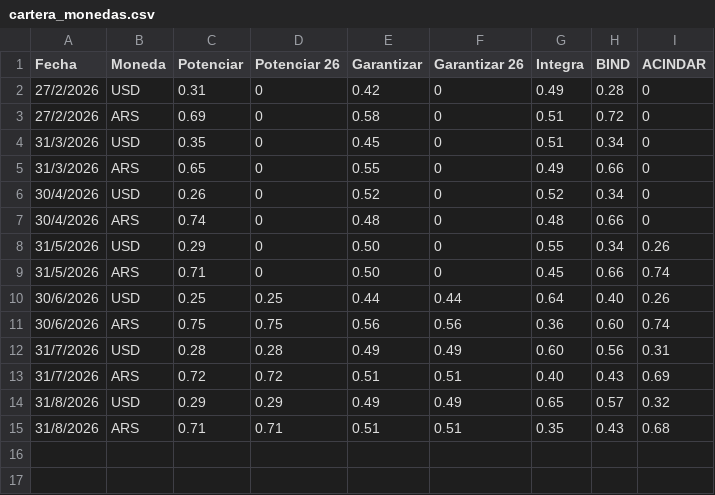
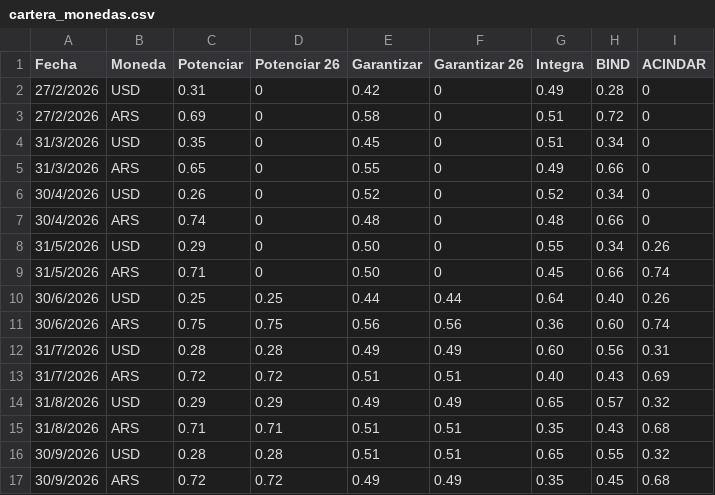
Before and after one commit to ramiellero/Caidas-de-deudas, a CSV file: SGR/cartera_monedas.csv, drawn as a sheet; the diff names each change by its address in the sheet, - before the commit and + after, or states it on an @@ line.

```diff
--- a/SGR/cartera_monedas.csv
+++ b/SGR/cartera_monedas.csv
+row 16: 30/9/2026 | USD | 0.28 | 0.28 | 0.51 | 0.51 | 0.65 | 0.55 | 0.32
+row 17: 30/9/2026 | ARS | 0.72 | 0.72 | 0.49 | 0.49 | 0.35 | 0.45 | 0.68
```
Also changed, not shown: SGR/Total_sgr.csv, SGR/composicion_carteras.csv, 2 other files.
